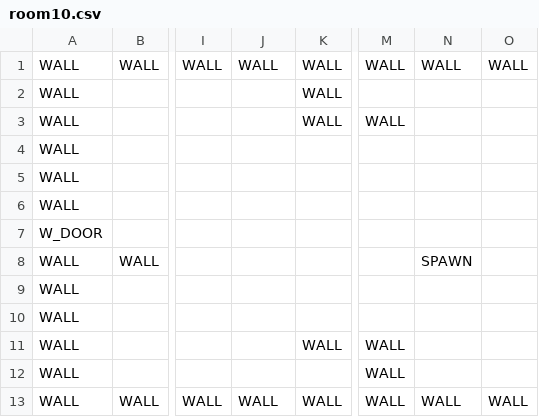
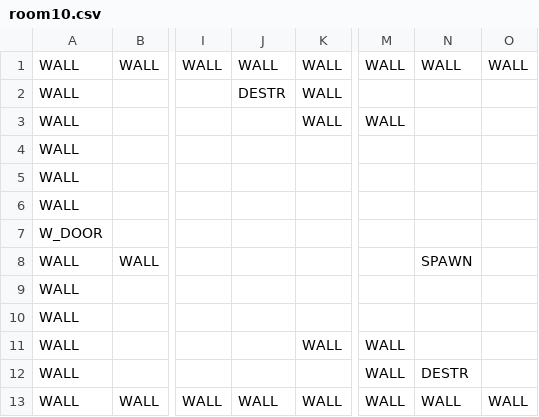
Before and after one commit to Callilf/tactical-journey, a CSV file: android/assets/data/rooms/room10.csv, drawn as a sheet; only a part is shown, gaps mark what is left out; the diff names each change by its address in the sheet, - before the commit and + after, or states it on an @@ line.

```diff
--- a/android/assets/data/rooms/room10.csv
+++ b/android/assets/data/rooms/room10.csv
-J2: (empty)
+J2: DESTR
-N12: (empty)
+N12: DESTR
```
Also changed, not shown: android/assets/data/rooms/room1.csv, android/assets/data/rooms/room2.csv, 27 other files.
